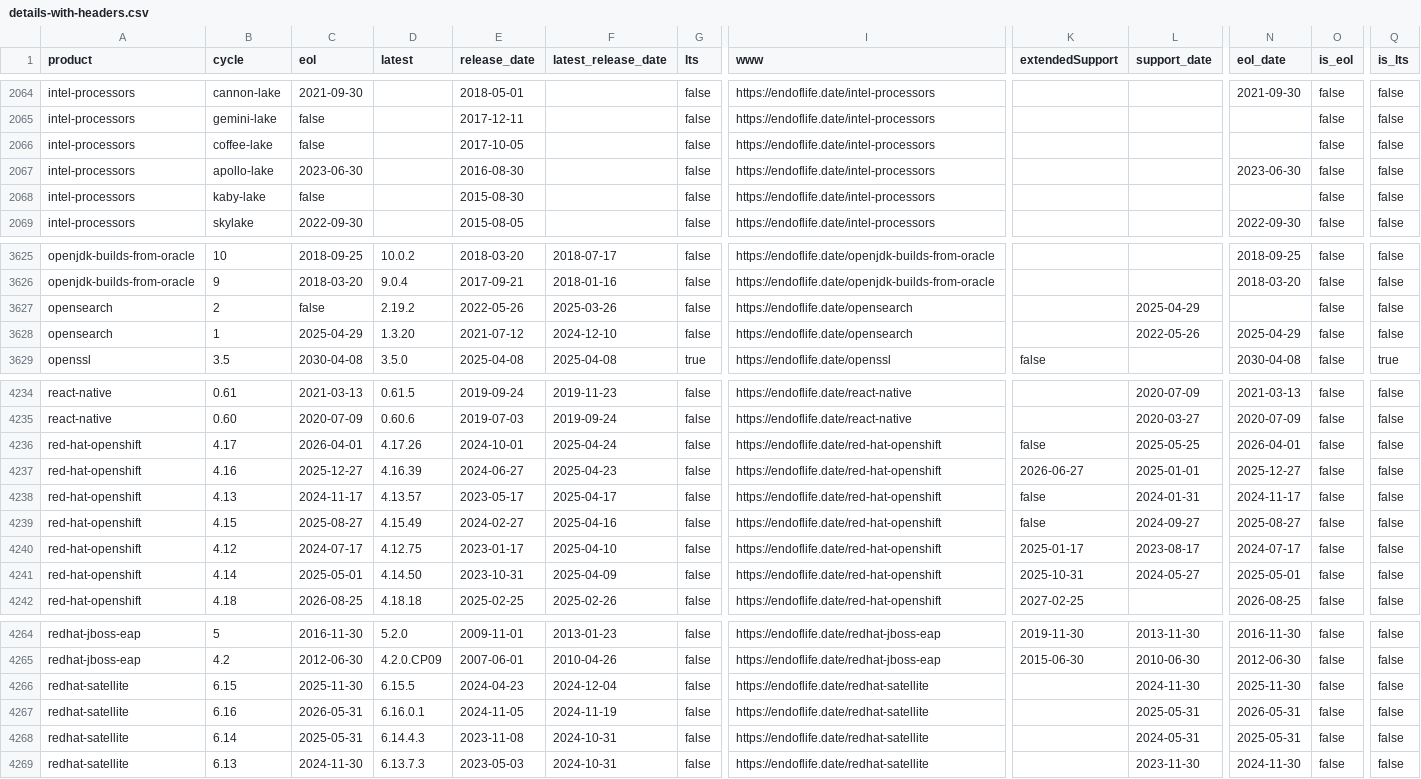
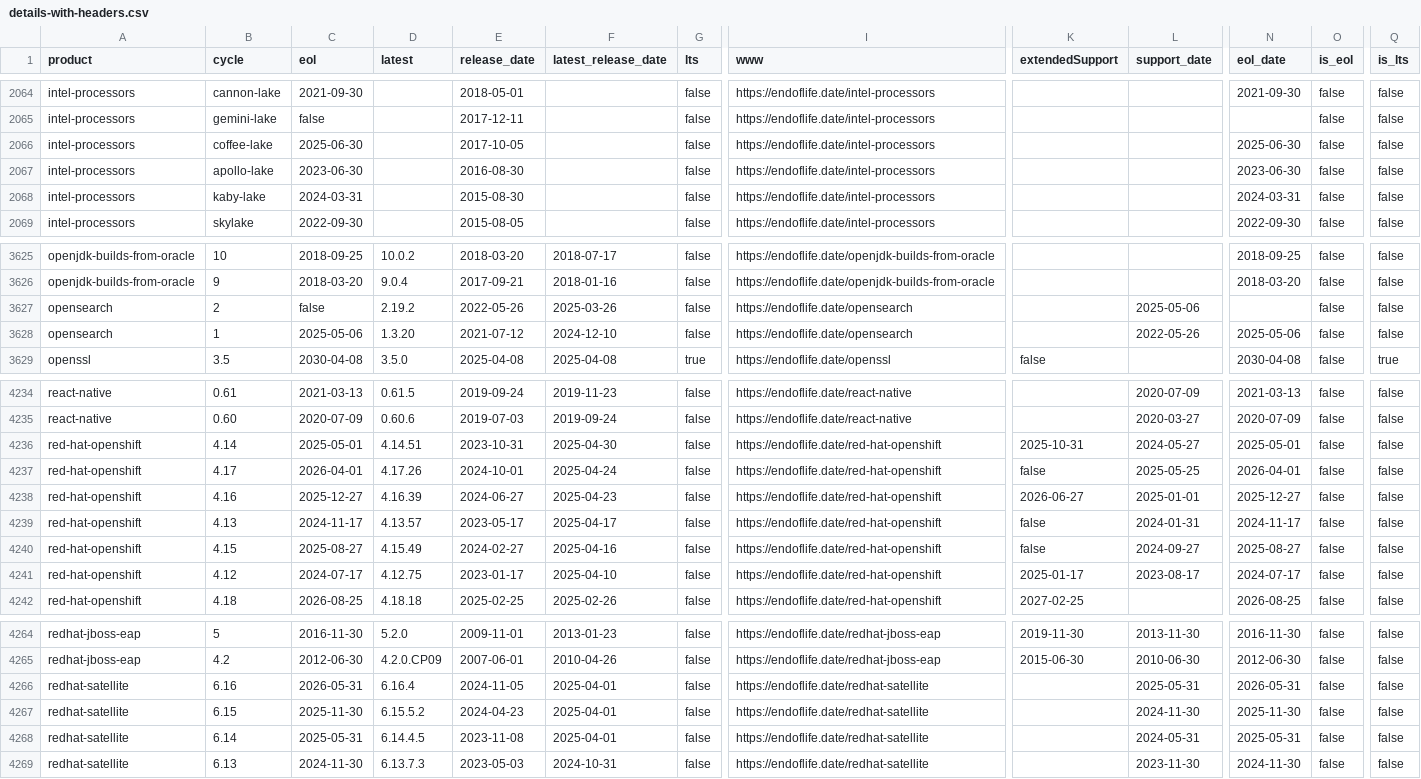
Before and after one commit to adriens/endoflife-date-snapshots, a CSV file: data/details-with-headers.csv, drawn as a sheet; only a part is shown, gaps mark what is left out; removed rows and columns are numbered as before the commit, all else as after; rows hold the shown columns only; the diff covers the shown part only; the diff names each change by its address in the sheet, - before the commit and + after, or states it on an @@ line.

Commit message:
💾 Daily kaggle update, cf #6

```diff
--- a/data/details-with-headers.csv
+++ b/data/details-with-headers.csv
-C2066 (eol): false
+C2066 (eol): 2025-06-30
-N2066 (eol_date): (empty)
+N2066 (eol_date): 2025-06-30
-C2068 (eol): false
+C2068 (eol): 2024-03-31
-N2068 (eol_date): (empty)
+N2068 (eol_date): 2024-03-31
-L3627 (support_date): 2025-04-29
+L3627 (support_date): 2025-05-06
-C3628 (eol): 2025-04-29
+C3628 (eol): 2025-05-06
-N3628 (eol_date): 2025-04-29
+N3628 (eol_date): 2025-05-06
+row 4236: red-hat-openshift | 4.14 | 2025-05-01 | 4.14.51 | 2023-10-31 | 2025-04-30 | false | https://endoflife.date/red-hat-openshift | 2025-10-31 | 2024-05-27 | 2025-05-01 | false | false
-row 4241: red-hat-openshift | 4.14 | 2025-05-01 | 4.14.50 | 2023-10-31 | 2025-04-09 | false | https://endoflife.date/red-hat-openshift | 2025-10-31 | 2024-05-27 | 2025-05-01 | false | false
-B4266 (cycle): 6.15
+B4266 (cycle): 6.16
-C4266 (eol): 2025-11-30
+C4266 (eol): 2026-05-31
-D4266 (latest): 6.15.5
+D4266 (latest): 6.16.4
-E4266 (release_date): 2024-04-23
+E4266 (release_date): 2024-11-05
-F4266 (latest_release_date): 2024-12-04
+F4266 (latest_release_date): 2025-04-01
-L4266 (support_date): 2024-11-30
+L4266 (support_date): 2025-05-31
-N4266 (eol_date): 2025-11-30
+N4266 (eol_date): 2026-05-31
-B4267 (cycle): 6.16
+B4267 (cycle): 6.15
-C4267 (eol): 2026-05-31
+C4267 (eol): 2025-11-30
-D4267 (latest): 6.16.0.1
+D4267 (latest): 6.15.5.2
-E4267 (release_date): 2024-11-05
+E4267 (release_date): 2024-04-23
-F4267 (latest_release_date): 2024-11-19
+F4267 (latest_release_date): 2025-04-01
-L4267 (support_date): 2025-05-31
+L4267 (support_date): 2024-11-30
-N4267 (eol_date): 2026-05-31
+N4267 (eol_date): 2025-11-30
-D4268 (latest): 6.14.4.3
+D4268 (latest): 6.14.4.5
-F4268 (latest_release_date): 2024-10-31
+F4268 (latest_release_date): 2025-04-01
```
Also changed, not shown: 2 edited cells elsewhere in this file.
